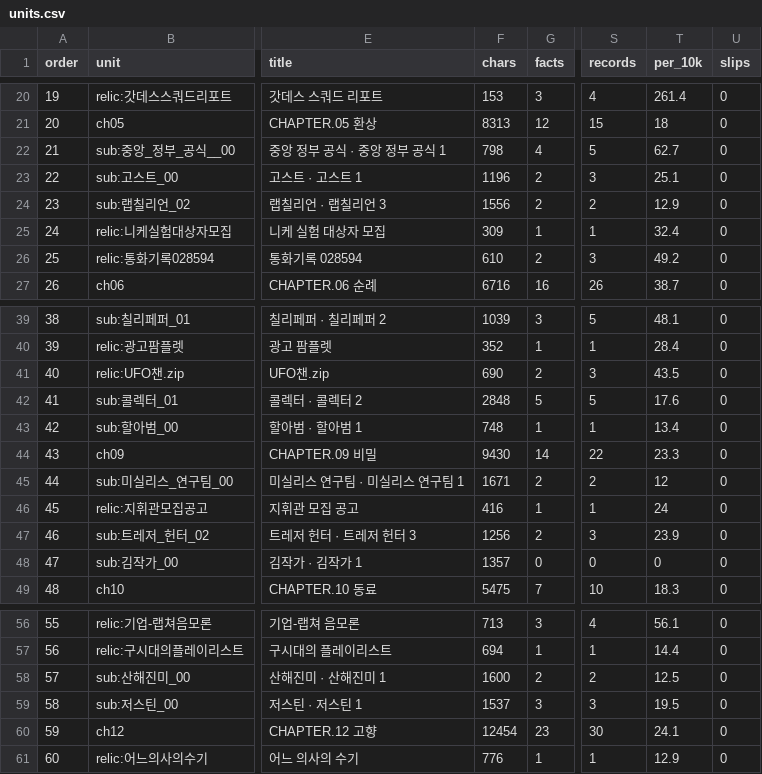
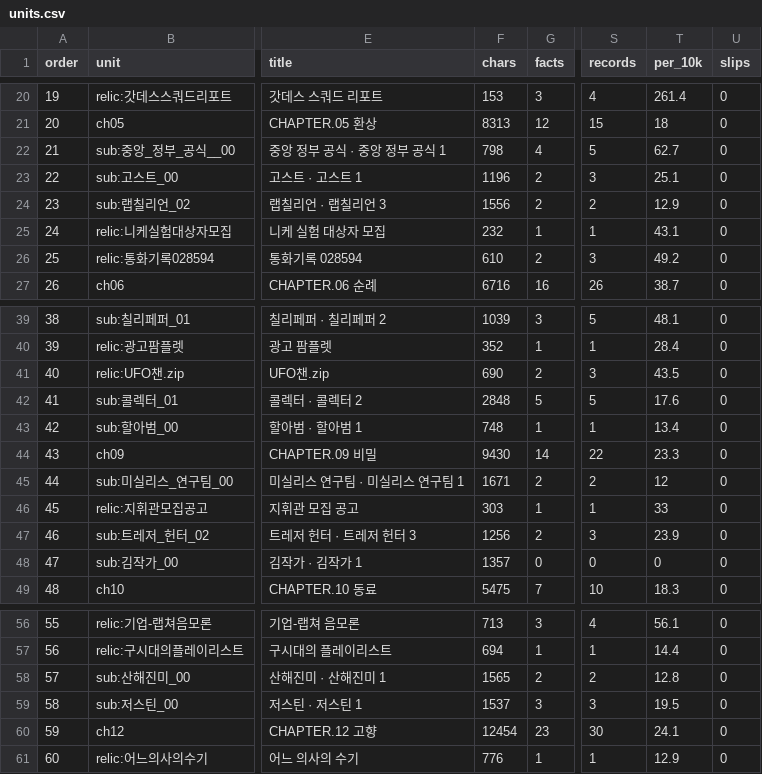
Before and after one commit to Jgaram/nikke-story, a CSV file: data/views/read1/units.csv, drawn as a sheet; only a part is shown, gaps mark what is left out; the diff names each change by its address in the sheet, - before the commit and + after, or states it on an @@ line.

```diff
--- a/data/views/read1/units.csv
+++ b/data/views/read1/units.csv
-F25 (chars): 309
+F25 (chars): 232
-T25 (per_10k): 32.4
+T25 (per_10k): 43.1
-F46 (chars): 416
+F46 (chars): 303
-T46 (per_10k): 24
+T46 (per_10k): 33
-F58 (chars): 1600
+F58 (chars): 1565
-T58 (per_10k): 12.5
+T58 (per_10k): 12.8
```
Also changed, not shown: data/views/links/scene-edges.csv, data/views/read2/changes.csv, 43 other files.
